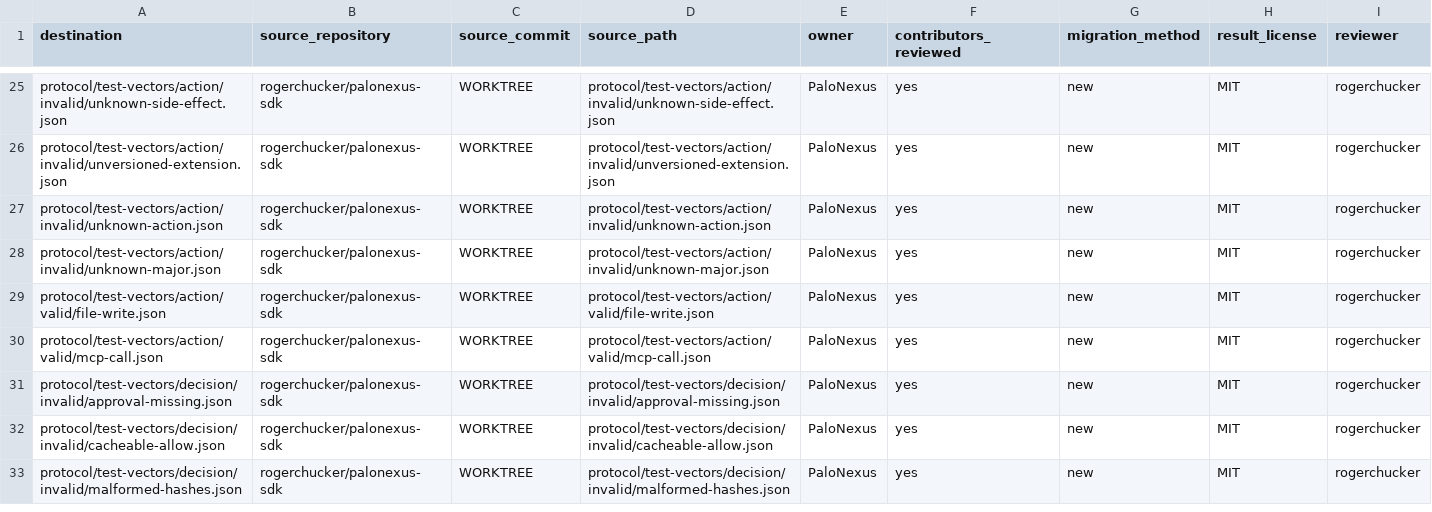
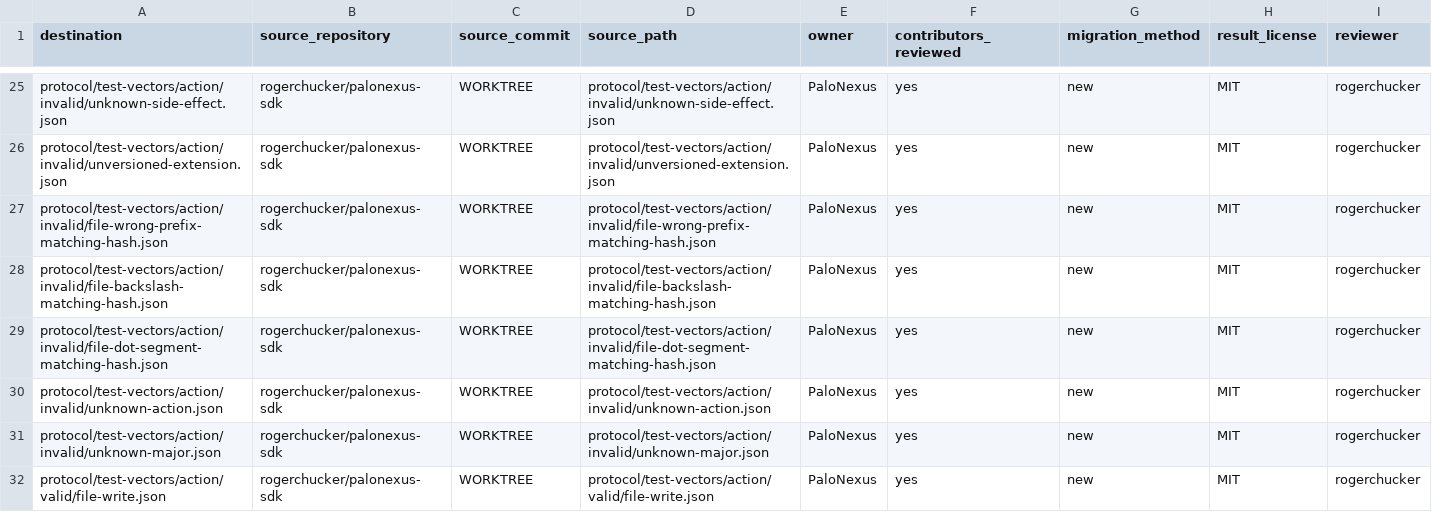
Before and after one commit to rogerchucker/palonexus-sdk, a CSV file: docs/legal/PROVENANCE.csv, drawn as a sheet; only a part is shown, gaps mark what is left out; the shorter side is filled out with more unchanged rows.

Commit message:
fix(protocol): constrain file action resources
Signed-off-by: Rajarshi Chakraborty <rajarshic@gmail.com>

```diff
--- a/docs/legal/PROVENANCE.csv
+++ b/docs/legal/PROVENANCE.csv
@@ -26,2 +26,5 @@ protocol/test-vectors/action/invalid/unknown-side-effect.json,rogerchucker/palon
 protocol/test-vectors/action/invalid/unversioned-extension.json,rogerchucker/palonexus-sdk,WORKTREE,protocol/test-vectors/action/invalid/unversioned-extension.json,PaloNexus,yes,new,MIT,rogerchucker
+protocol/test-vectors/action/invalid/file-wrong-prefix-matching-hash.json,rogerchucker/palonexus-sdk,WORKTREE,protocol/test-vectors/action/invalid/file-wrong-prefix-matching-hash.json,PaloNexus,yes,new,MIT,rogerchucker
+protocol/test-vectors/action/invalid/file-backslash-matching-hash.json,rogerchucker/palonexus-sdk,WORKTREE,protocol/test-vectors/action/invalid/file-backslash-matching-hash.json,PaloNexus,yes,new,MIT,rogerchucker
+protocol/test-vectors/action/invalid/file-dot-segment-matching-hash.json,rogerchucker/palonexus-sdk,WORKTREE,protocol/test-vectors/action/invalid/file-dot-segment-matching-hash.json,PaloNexus,yes,new,MIT,rogerchucker
 protocol/test-vectors/action/invalid/unknown-action.json,rogerchucker/palonexus-sdk,WORKTREE,protocol/test-vectors/action/invalid/unknown-action.json,PaloNexus,yes,new,MIT,rogerchucker
```
Also changed, not shown: 8 other files.
